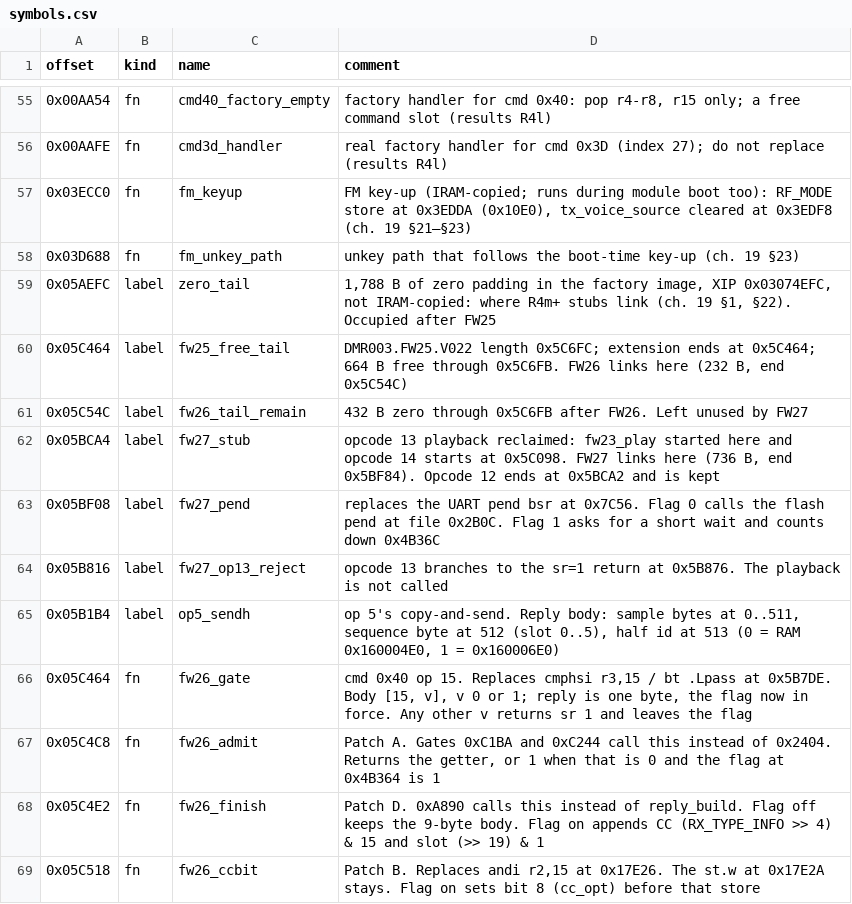
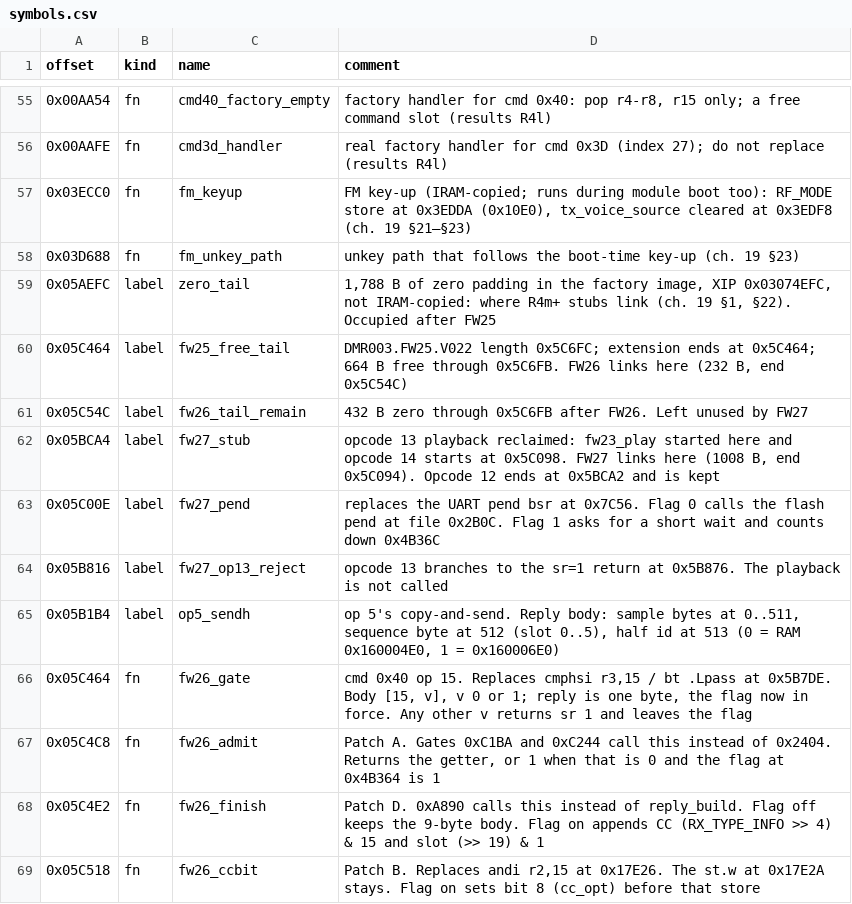
Before and after one commit to IIMacGyverII/phonedmrapp, a CSV file: radio_firmware/symbols.csv, drawn as a sheet; only a part is shown, gaps mark what is left out.

```diff
--- a/radio_firmware/symbols.csv
+++ b/radio_firmware/symbols.csv
@@ -61,4 +61,4 @@ offset,kind,name,comment
 0x05C54C,label,fw26_tail_remain,"432 B zero through 0x5C6FB after FW26. Left unused by FW27"
-0x05BCA4,label,fw27_stub,"opcode 13 playback reclaimed: fw23_play started here and opcode 14 starts at 0x5C098. FW27 links here (736 B, end 0x5BF84). Opcode 12 ends at 0x5BCA2 and is kept"
-0x05BF08,label,fw27_pend,"replaces the UART pend bsr at 0x7C56. Flag 0 calls the flash pend at file 0x2B0C. Flag 1 asks for a short wait and counts down 0x4B36C"
+0x05BCA4,label,fw27_stub,"opcode 13 playback reclaimed: fw23_play started here and opcode 14 starts at 0x5C098. FW27 links here (1008 B, end 0x5C094). Opcode 12 ends at 0x5BCA2 and is kept"
+0x05C00E,label,fw27_pend,"replaces the UART pend bsr at 0x7C56. Flag 0 calls the flash pend at file 0x2B0C. Flag 1 asks for a short wait and counts down 0x4B36C"
 0x05B816,label,fw27_op13_reject,"opcode 13 branches to the sr=1 return at 0x5B876. The playback is not called"
```
Also changed, not shown: 1 other file.
